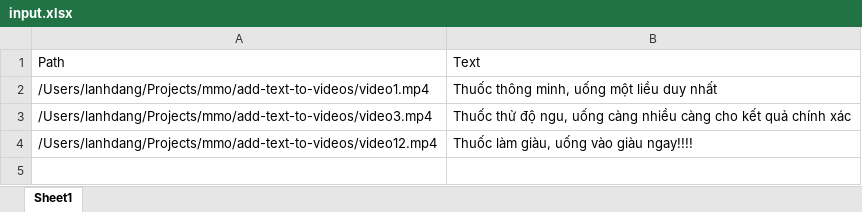
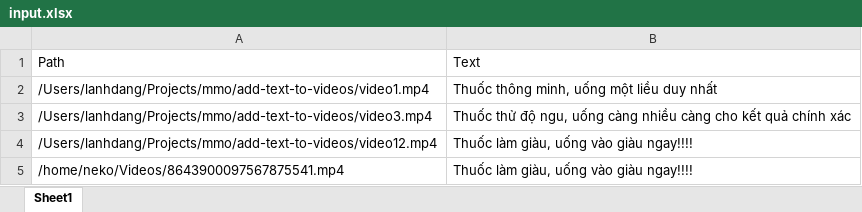
Before and after one commit to blminh/add-text-to-videos, an Excel workbook: input.xlsx, sheet Sheet1, drawn as a sheet; values as stored, in another font and other column widths than the file's, no borders; the diff names each change by its address in the sheet, - before the commit and + after, or states it on an @@ line.

```diff
--- a/input.xlsx (sheet Sheet1)
+++ b/input.xlsx (sheet Sheet1)
+row 5: /home/neko/Videos/8643900097567875541.mp4 | Thuốc làm giàu, uống vào giàu ngay!!!!
```
Also changed, not shown: 3 other files.
